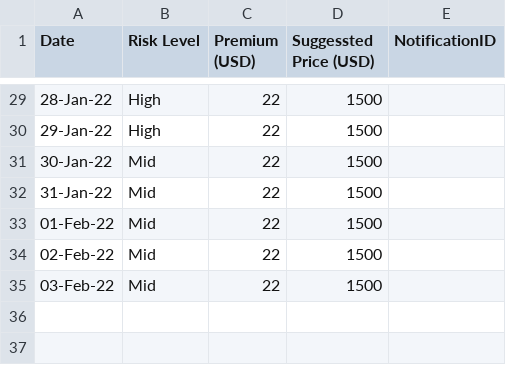
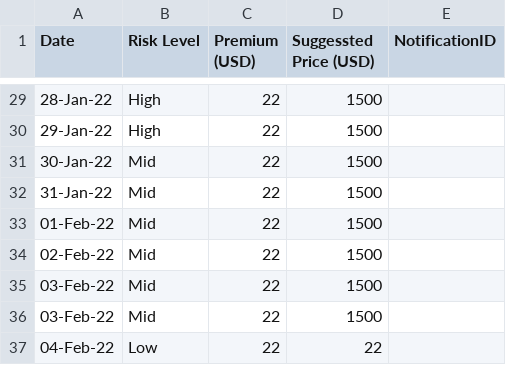
Before and after one commit to FarzadAzima/no-south, a CSV file: no-south-2022-pricing.csv, drawn as a sheet; only a part is shown, gaps mark what is left out; the diff names each change by its address in the sheet, - before the commit and + after, or states it on an @@ line.

Commit message:
04-Feb-22,Low,22,22,

```diff
--- a/no-south-2022-pricing.csv
+++ b/no-south-2022-pricing.csv
+row 36: 03-Feb-22 | Mid | 22 | 1500
+row 37: 04-Feb-22 | Low | 22 | 22
```
